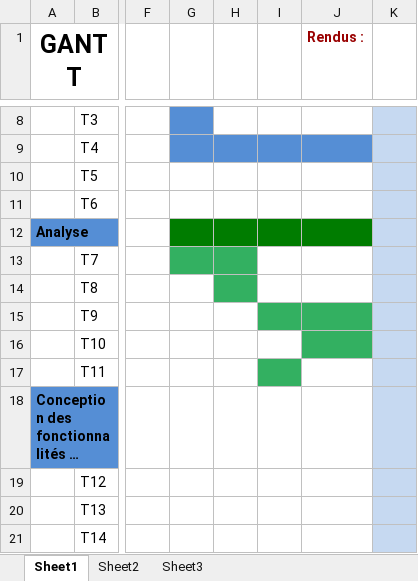
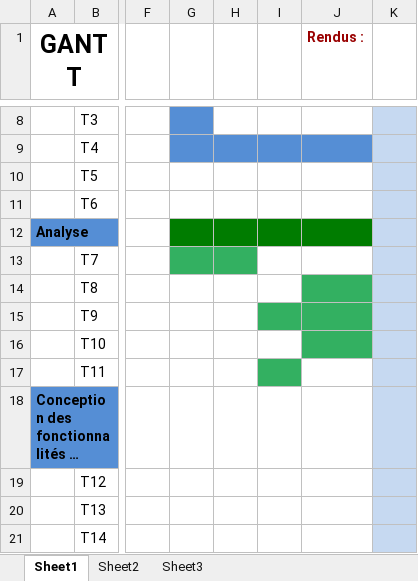
Before and after one commit to edri/GeoTwit, an Excel workbook: doc/planning/planification_gant_initiale.xlsx, sheet Sheet1, drawn as a sheet; only a part is shown, gaps mark what is left out; long unchanged cells end in …; values as stored, in another font and other column widths than the file's, no borders; the diff names each change by its address in the sheet, - before the commit and + after, or states it on an @@ line.

```diff
--- a/doc/planning/planification_gant_initiale.xlsx (sheet Sheet1)
+++ b/doc/planning/planification_gant_initiale.xlsx (sheet Sheet1)
-H14 fill: #33B061
+H14 fill: none
-J14 fill: none
+J14 fill: #33B061
```
Also changed, not shown: 2 other files.
